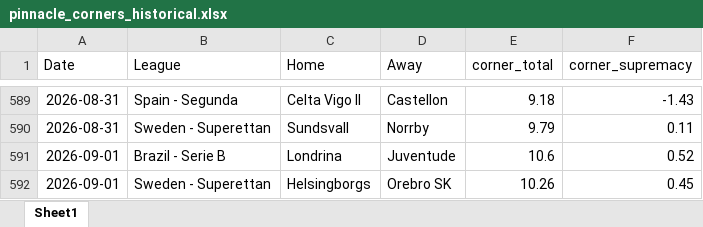
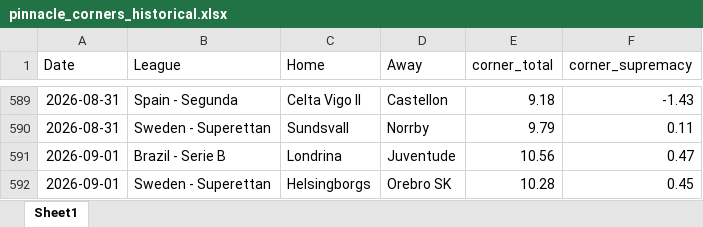
Before and after one commit to super-luke-chambers/pin_scraper, an Excel workbook: outputs/pinnacle_corners_historical.xlsx, sheet Sheet1, drawn as a sheet; only a part is shown, gaps mark what is left out; values as stored, in another font and other column widths than the file's, no borders; the diff names each change by its address in the sheet, - before the commit and + after, or states it on an @@ line.

```diff
--- a/outputs/pinnacle_corners_historical.xlsx (sheet Sheet1)
+++ b/outputs/pinnacle_corners_historical.xlsx (sheet Sheet1)
-E591 (corner_total): 10.6
+E591 (corner_total): 10.56
-F591 (corner_supremacy): 0.52
+F591 (corner_supremacy): 0.47
-E592 (corner_total): 10.26
+E592 (corner_total): 10.28
```
Also changed, not shown: outputs/pinnacle_odds_data.xlsx, 2 other files.
